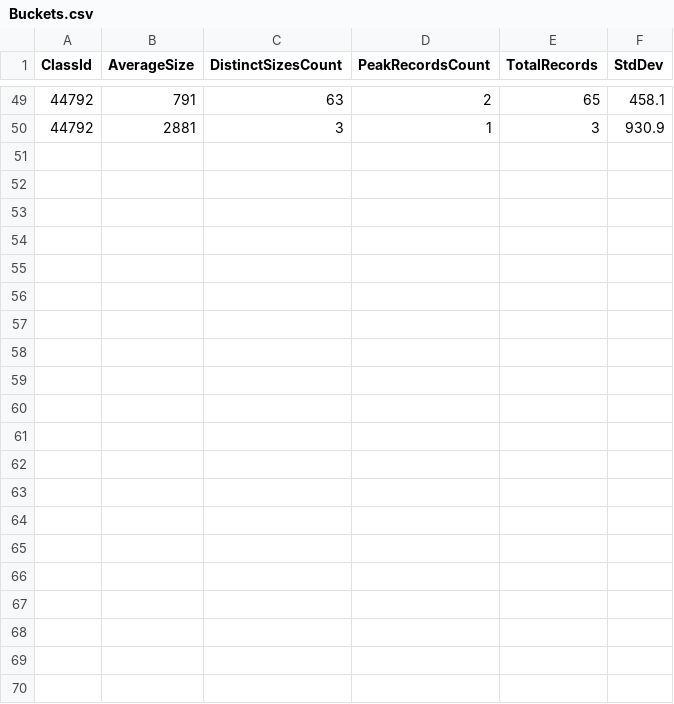
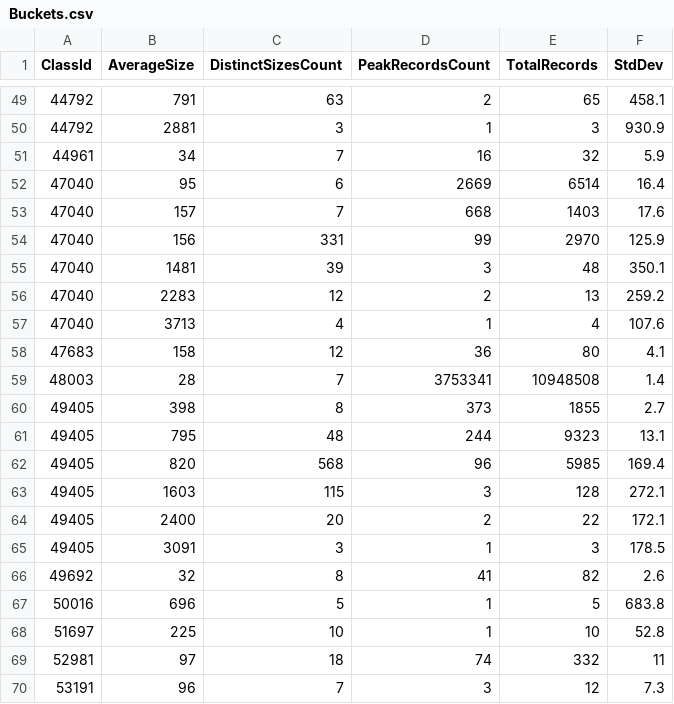
Before and after one commit to dembivibhuti/aurora-sizing, a CSV file: data/4/Buckets.csv, drawn as a sheet; only a part is shown, gaps mark what is left out.

Commit message:
Update Buckets.csv

```diff
--- a/data/4/Buckets.csv
+++ b/data/4/Buckets.csv
@@ -50 +50,21 @@ ClassId,AverageSize,DistinctSizesCount,PeakRecordsCount,TotalRecords,StdDev
 44792,2881,3,1,3,930.9
+44961,34,7,16,32,5.9
+47040,95,6,2669,6514,16.4
+47040,157,7,668,1403,17.6
+47040,156,331,99,2970,125.9
+47040,1481,39,3,48,350.1
+47040,2283,12,2,13,259.2
+47040,3713,4,1,4,107.6
+47683,158,12,36,80,4.1
+48003,28,7,3753341,10948508,1.4
+49405,398,8,373,1855,2.7
+49405,795,48,244,9323,13.1
+49405,820,568,96,5985,169.4
+49405,1603,115,3,128,272.1
+49405,2400,20,2,22,172.1
+49405,3091,3,1,3,178.5
+49692,32,8,41,82,2.6
+50016,696,5,1,5,683.8
+51697,225,10,1,10,52.8
+52981,97,18,74,332,11
+53191,96,7,3,12,7.3
```
